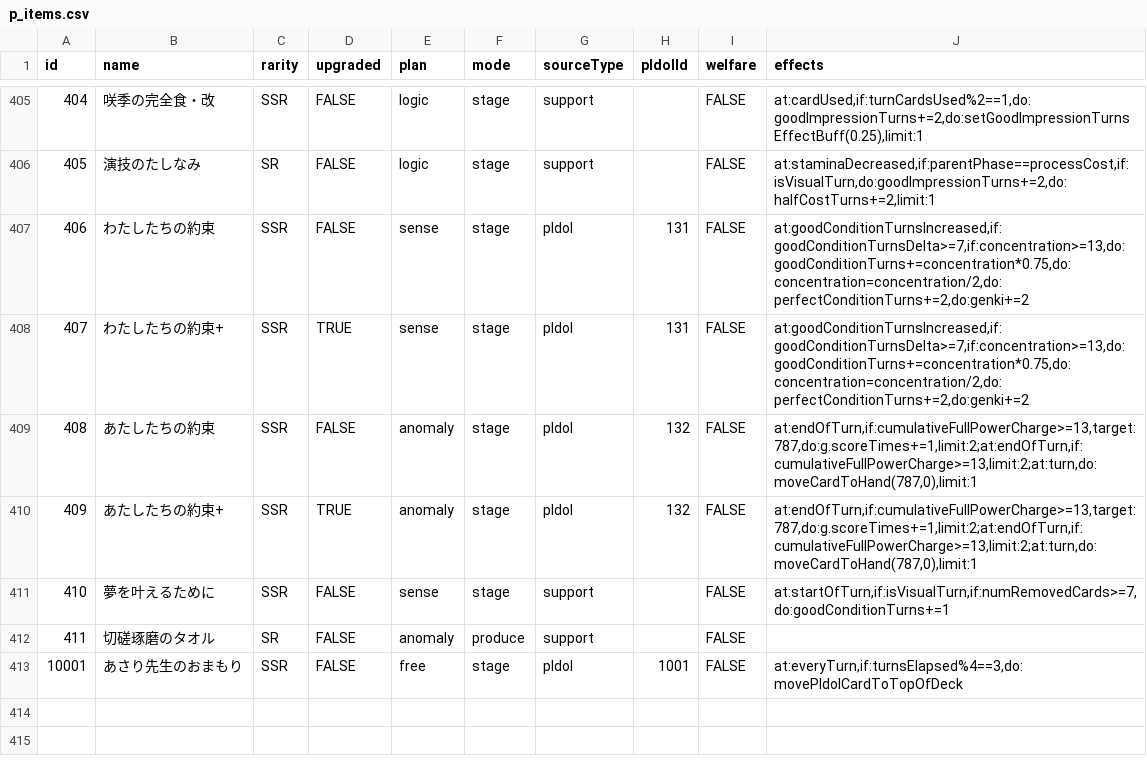
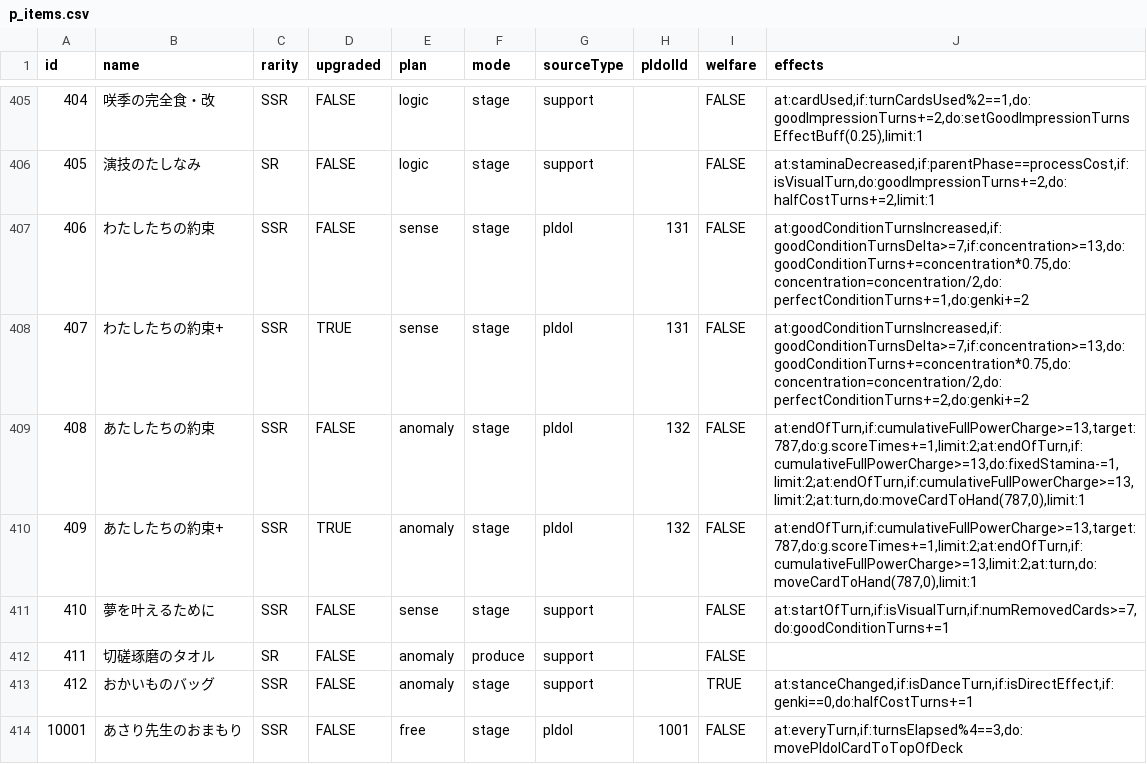
Before and after one commit to unoeins/gakumas-tools, a CSV file: packages/gakumas-data/csv/p_items.csv, drawn as a sheet; only a part is shown, gaps mark what is left out.

```diff
--- a/packages/gakumas-data/csv/p_items.csv
+++ b/packages/gakumas-data/csv/p_items.csv
@@ -406,5 +406,5 @@ id,name,rarity,upgraded,plan,mode,sourceType,pIdolId,welfare,effects
 405,演技のたしなみ,SR,FALSE,logic,stage,support,,FALSE,"at:staminaDecreased,if:parentPhase==processCost,if:isVisualTurn,do:goodImpressionTurns+=2,do:halfCostTurns+=2,limit:1"
-406,わたしたちの約束,SSR,FALSE,sense,stage,pIdol,131,FALSE,"at:goodConditionTurnsIncreased,if:goodConditionTurnsDelta>=7,if:concentration>=13,do:goodConditionTurns+=concentration*0.75,do:concentration=concentration/2,do:perfectConditionTurns+=2,do:genki+=2"
+406,わたしたちの約束,SSR,FALSE,sense,stage,pIdol,131,FALSE,"at:goodConditionTurnsIncreased,if:goodConditionTurnsDelta>=7,if:concentration>=13,do:goodConditionTurns+=concentration*0.75,do:concentration=concentration/2,do:perfectConditionTurns+=1,do:genki+=2"
 407,わたしたちの約束+,SSR,TRUE,sense,stage,pIdol,131,FALSE,"at:goodConditionTurnsIncreased,if:goodConditionTurnsDelta>=7,if:concentration>=13,do:goodConditionTurns+=concentration*0.75,do:concentration=concentration/2,do:perfectConditionTurns+=2,do:genki+=2"
-408,あたしたちの約束,SSR,FALSE,anomaly,stage,pIdol,132,FALSE,"at:endOfTurn,if:cumulativeFullPowerCharge>=13,target:787,do:g.scoreTimes+=1,limit:2;at:endOfTurn,if:cumulativeFullPowerCharge>=13,limit:2;at:turn,do:moveCardToHand(787,0),limit:1"
+408,あたしたちの約束,SSR,FALSE,anomaly,stage,pIdol,132,FALSE,"at:endOfTurn,if:cumulativeFullPowerCharge>=13,target:787,do:g.scoreTimes+=1,limit:2;at:endOfTurn,if:cumulativeFullPowerCharge>=13,do:fixedStamina-=1,limit:2;at:endOfTurn,if:cumulativeFullPowerCharge>=13,limit:2;at:turn,do:moveCardToHand(787,0),limit:1"
 409,あたしたちの約束+,SSR,TRUE,anomaly,stage,pIdol,132,FALSE,"at:endOfTurn,if:cumulativeFullPowerCharge>=13,target:787,do:g.scoreTimes+=1,limit:2;at:endOfTurn,if:cumulativeFullPowerCharge>=13,limit:2;at:turn,do:moveCardToHand(787,0),limit:1"
@@ -412,2 +412,3 @@ id,name,rarity,upgraded,plan,mode,sourceType,pIdolId,welfare,effects
 411,切磋琢磨のタオル,SR,FALSE,anomaly,produce,support,,FALSE,
+412,おかいものバッグ,SSR,FALSE,anomaly,stage,support,,TRUE,"at:stanceChanged,if:isDanceTurn,if:isDirectEffect,if:genki==0,do:halfCostTurns+=1"
 10001,あさり先生のおまもり,SSR,FALSE,free,stage,pIdol,1001,FALSE,"at:everyTurn,if:turnsElapsed%4==3,do:movePIdolCardToTopOfDeck"
```
Also changed, not shown: packages/gakumas-data/csv/skill_cards.csv, 5 other files.
